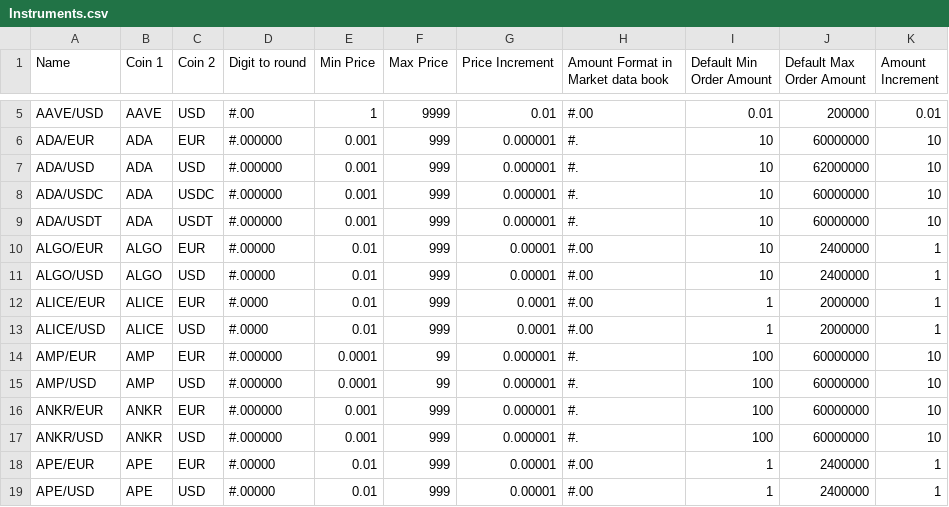
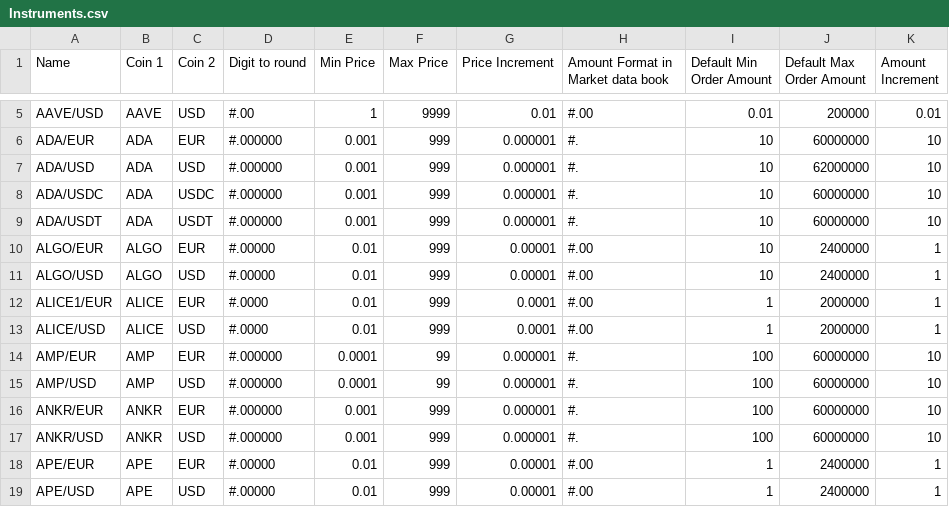
Before and after one commit to cypator/splate-api, a CSV file: source/doc/Instruments.csv, drawn as a sheet; only a part is shown, gaps mark what is left out.

Commit message:
Update Instruments.csv

```diff
--- a/source/doc/Instruments.csv
+++ b/source/doc/Instruments.csv
@@ -11,3 +11,3 @@ ALGO/EUR,ALGO,EUR,#.00000,0.01,999,0.00001,#.00,10,2400000,1
 ALGO/USD,ALGO,USD,#.00000,0.01,999,0.00001,#.00,10,2400000,1
-ALICE/EUR,ALICE,EUR,#.0000,0.01,999,0.0001,#.00,1,2000000,1
+ALICE1/EUR,ALICE,EUR,#.0000,0.01,999,0.0001,#.00,1,2000000,1
 ALICE/USD,ALICE,USD,#.0000,0.01,999,0.0001,#.00,1,2000000,1
```
